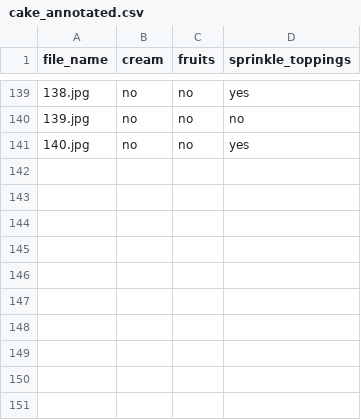
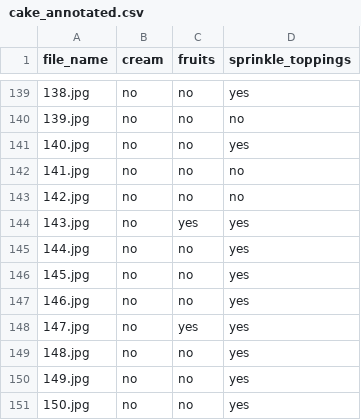
Before and after one commit to NandhiniPython/cake, a CSV file: cake_annotated.csv, drawn as a sheet; only a part is shown, gaps mark what is left out; the diff names each change by its address in the sheet, - before the commit and + after, or states it on an @@ line.

Commit message:
Add files via upload

```diff
--- a/cake_annotated.csv
+++ b/cake_annotated.csv
+row 142: 141.jpg | no | no | no
+row 143: 142.jpg | no | no | no
+row 144: 143.jpg | no | yes | yes
+row 145: 144.jpg | no | no | yes
+row 146: 145.jpg | no | no | yes
+row 147: 146.jpg | no | no | yes
+row 148: 147.jpg | no | yes | yes
+row 149: 148.jpg | no | no | yes
+row 150: 149.jpg | no | no | yes
+row 151: 150.jpg | no | no | yes
```
